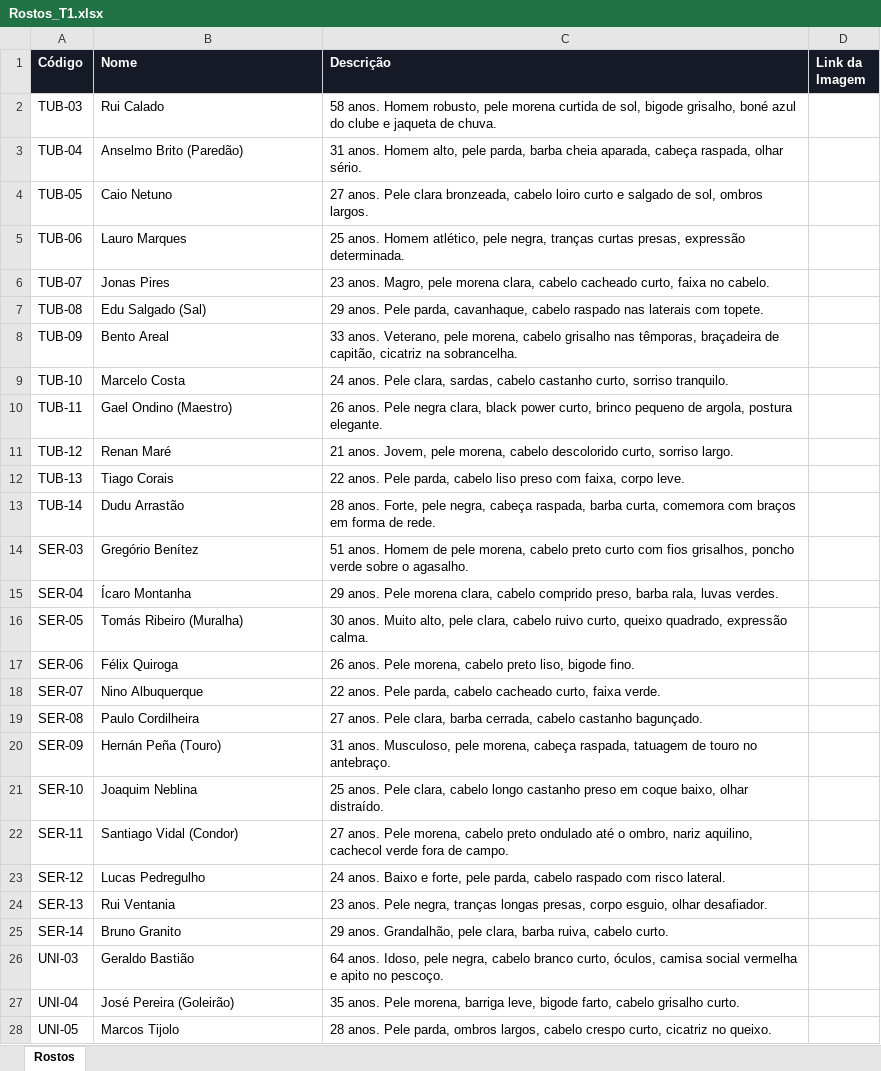
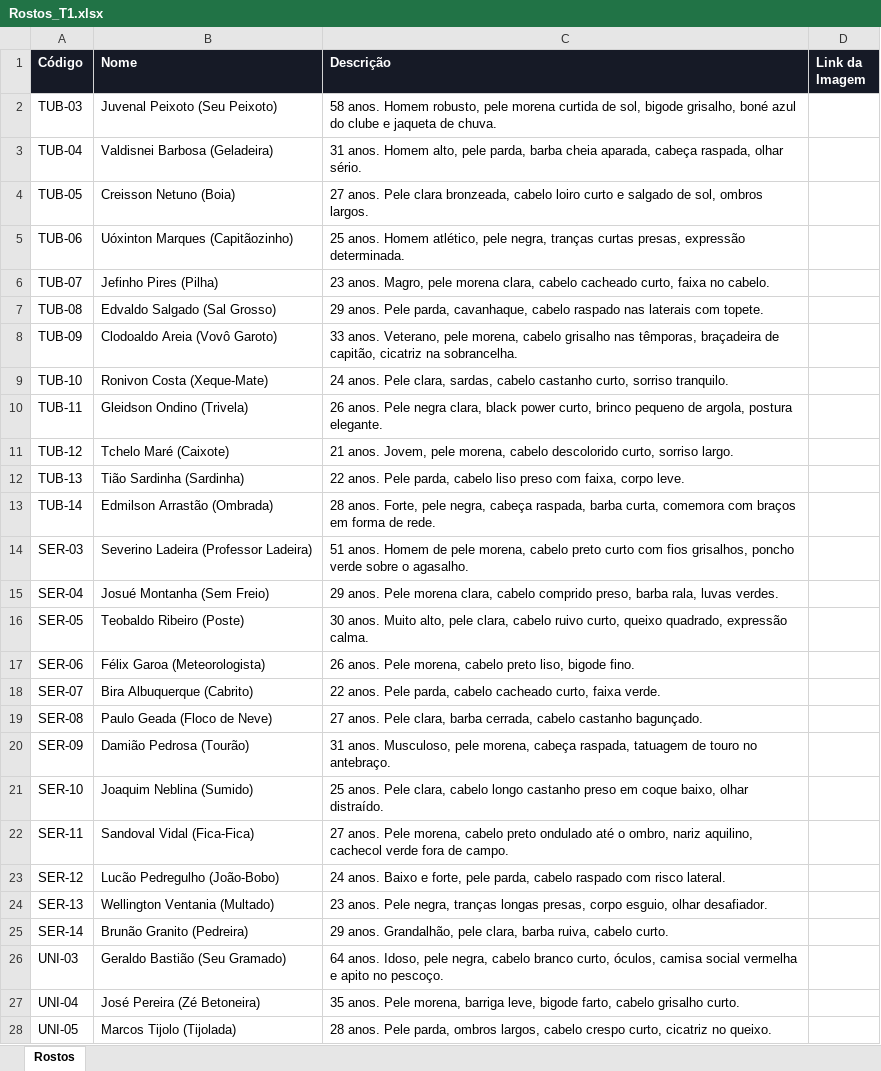
Before and after one commit to ferreiraeduardocosta/app_figurinha, an Excel workbook: docs/arte/Rostos_T1.xlsx, sheet Rostos, drawn as a sheet; only a part is shown; values as stored, in another font and other column widths than the file's, no borders; the diff covers the shown part only; the diff names each change by its address in the sheet, - before the commit and + after, or states it on an @@ line.

```diff
--- a/docs/arte/Rostos_T1.xlsx (sheet Rostos)
+++ b/docs/arte/Rostos_T1.xlsx (sheet Rostos)
-B2 (Nome): Rui Calado
+B2 (Nome): Juvenal Peixoto (Seu Peixoto)
-B3 (Nome): Anselmo Brito (Paredão)
+B3 (Nome): Valdisnei Barbosa (Geladeira)
-B4 (Nome): Caio Netuno
+B4 (Nome): Creisson Netuno (Boia)
-B5 (Nome): Lauro Marques
+B5 (Nome): Uóxinton Marques (Capitãozinho)
-B6 (Nome): Jonas Pires
+B6 (Nome): Jefinho Pires (Pilha)
-B7 (Nome): Edu Salgado (Sal)
+B7 (Nome): Edvaldo Salgado (Sal Grosso)
-B8 (Nome): Bento Areal
+B8 (Nome): Clodoaldo Areia (Vovô Garoto)
-B9 (Nome): Marcelo Costa
+B9 (Nome): Ronivon Costa (Xeque-Mate)
-B10 (Nome): Gael Ondino (Maestro)
+B10 (Nome): Gleidson Ondino (Trivela)
-B11 (Nome): Renan Maré
+B11 (Nome): Tchelo Maré (Caixote)
-B12 (Nome): Tiago Corais
+B12 (Nome): Tião Sardinha (Sardinha)
-B13 (Nome): Dudu Arrastão
+B13 (Nome): Edmilson Arrastão (Ombrada)
-B14 (Nome): Gregório Benítez
+B14 (Nome): Severino Ladeira (Professor Ladeira)
-B15 (Nome): Ícaro Montanha
+B15 (Nome): Josué Montanha (Sem Freio)
-B16 (Nome): Tomás Ribeiro (Muralha)
+B16 (Nome): Teobaldo Ribeiro (Poste)
-B17 (Nome): Félix Quiroga
+B17 (Nome): Félix Garoa (Meteorologista)
-B18 (Nome): Nino Albuquerque
+B18 (Nome): Bira Albuquerque (Cabrito)
-B19 (Nome): Paulo Cordilheira
+B19 (Nome): Paulo Geada (Floco de Neve)
-B20 (Nome): Hernán Peña (Touro)
+B20 (Nome): Damião Pedrosa (Tourão)
-B21 (Nome): Joaquim Neblina
+B21 (Nome): Joaquim Neblina (Sumido)
-B22 (Nome): Santiago Vidal (Condor)
+B22 (Nome): Sandoval Vidal (Fica-Fica)
-B23 (Nome): Lucas Pedregulho
+B23 (Nome): Lucão Pedregulho (João-Bobo)
-B24 (Nome): Rui Ventania
+B24 (Nome): Wellington Ventania (Multado)
-B25 (Nome): Bruno Granito
+B25 (Nome): Brunão Granito (Pedreira)
-B26 (Nome): Geraldo Bastião
+B26 (Nome): Geraldo Bastião (Seu Gramado)
-B27 (Nome): José Pereira (Goleirão)
+B27 (Nome): José Pereira (Zé Betoneira)
-B28 (Nome): Marcos Tijolo
+B28 (Nome): Marcos Tijolo (Tijolada)
```
Also changed, not shown: 77 edited cells elsewhere in this sheet, docs/planilhas/Craques_da_Varzea_Fichas_T1.xlsx, 7 other files.
